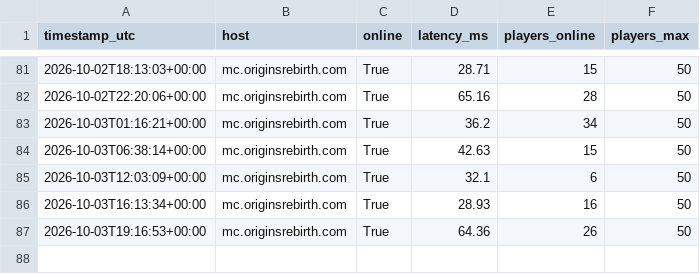
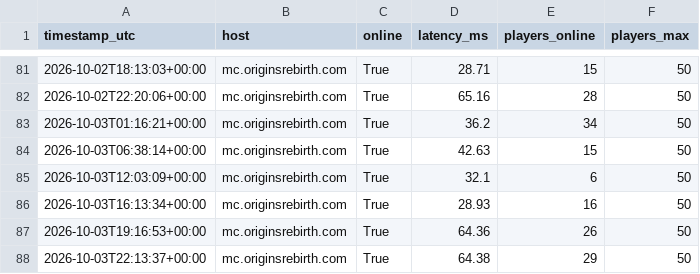
Before and after one commit to Mattzoki/mc-ping-tracker, a CSV file: data/pings.csv, drawn as a sheet; only a part is shown, gaps mark what is left out; the diff names each change by its address in the sheet, - before the commit and + after, or states it on an @@ line.

```diff
--- a/data/pings.csv
+++ b/data/pings.csv
+row 88: 2026-10-03T22:13:37+00:00 | mc.originsrebirth.com | True | 64.38 | 29 | 50
```
